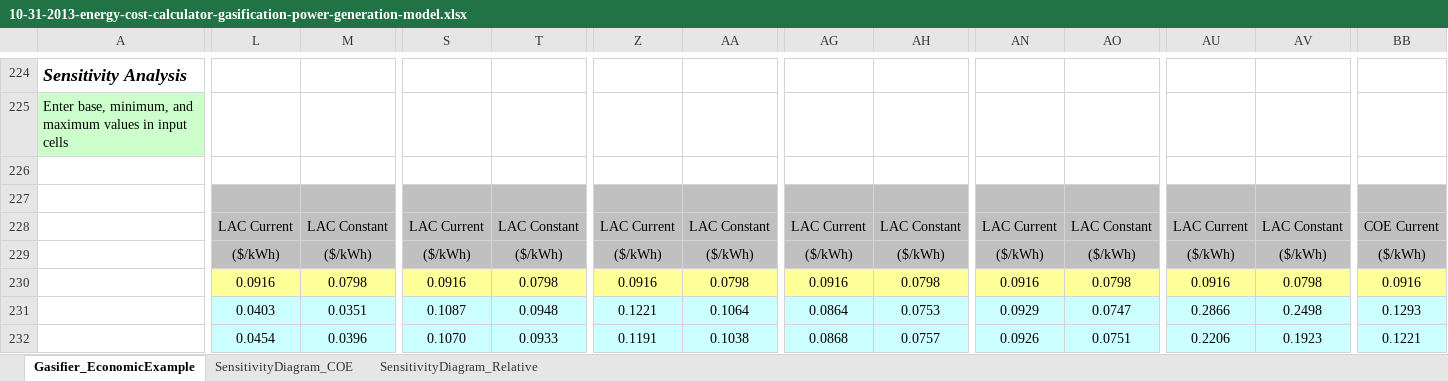
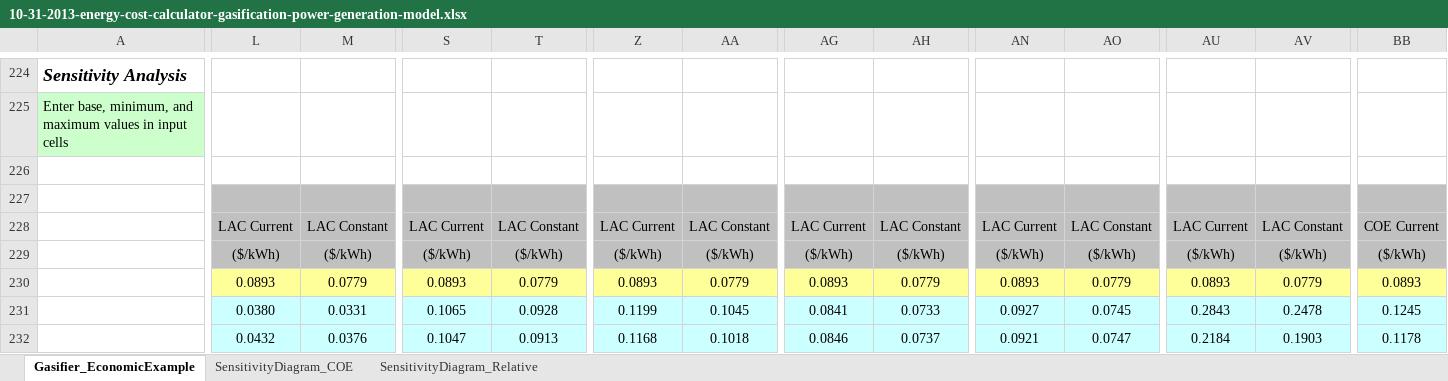
Before and after one commit to liany36/technoeconomic-assessment, an Excel workbook: docs/10-31-2013-energy-cost-calculator-gasification-power-generation-model.xlsx, sheet Gasifier_EconomicExample, drawn as a sheet; only a part is shown, gaps mark what is left out; values as stored, in another font and other column widths than the file's, no borders; charts and pictures not drawn; removed rows and columns are numbered as before the commit, all else as after; rows hold the shown columns only; the diff covers the shown part only; the diff names each change by its address in the sheet, - before the commit and + after, or states it on an @@ line.

Commit message:
for gp, use macrs depreciation method when economic life >= 20

```diff
--- a/docs/10-31-2013-energy-cost-calculator-gasification-power-generation-model.xlsx (sheet Gasifier_EconomicExample)
+++ b/docs/10-31-2013-energy-cost-calculator-gasification-power-generation-model.xlsx (sheet Gasifier_EconomicExample)
-row 230:  | 0.0916 | 0.0798 | 0.0916 | 0.0798 | 0.0916 | 0.0798 | 0.0916 | 0.0798 | 0.0916 | 0.0798 | 0.0916 | 0.0798 | 0.0916
+row 230:  | 0.0893 | 0.0779 | 0.0893 | 0.0779 | 0.0893 | 0.0779 | 0.0893 | 0.0779 | 0.0893 | 0.0779 | 0.0893 | 0.0779 | 0.0893
-L231: 0.0403
+L231: 0.0380
-M231: 0.0351
+M231: 0.0331
-S231: 0.1087
+S231: 0.1065
-T231: 0.0948
+T231: 0.0928
-Z231: 0.1221
+Z231: 0.1199
-AA231: 0.1064
+AA231: 0.1045
-AG231: 0.0864
+AG231: 0.0841
-AH231: 0.0753
+AH231: 0.0733
-AN231: 0.0929
+AN231: 0.0927
-AO231: 0.0747
+AO231: 0.0745
-AU231: 0.2866
+AU231: 0.2843
-AV231: 0.2498
+AV231: 0.2478
-BB231: 0.1293
+BB231: 0.1245
-L232: 0.0454
+L232: 0.0432
-M232: 0.0396
+M232: 0.0376
-S232: 0.1070
+S232: 0.1047
-T232: 0.0933
+T232: 0.0913
-Z232: 0.1191
+Z232: 0.1168
-AA232: 0.1038
+AA232: 0.1018
-AG232: 0.0868
+AG232: 0.0846
-AH232: 0.0757
+AH232: 0.0737
-AN232: 0.0926
+AN232: 0.0921
-AO232: 0.0751
+AO232: 0.0747
-AU232: 0.2206
+AU232: 0.2184
-AV232: 0.1923
+AV232: 0.1903
-BB232: 0.1221
+BB232: 0.1178
```
Also changed, not shown: 5 added rows, 5 removed rows and 424 edited cells elsewhere in this sheet, charts or pictures, 1 other file.
